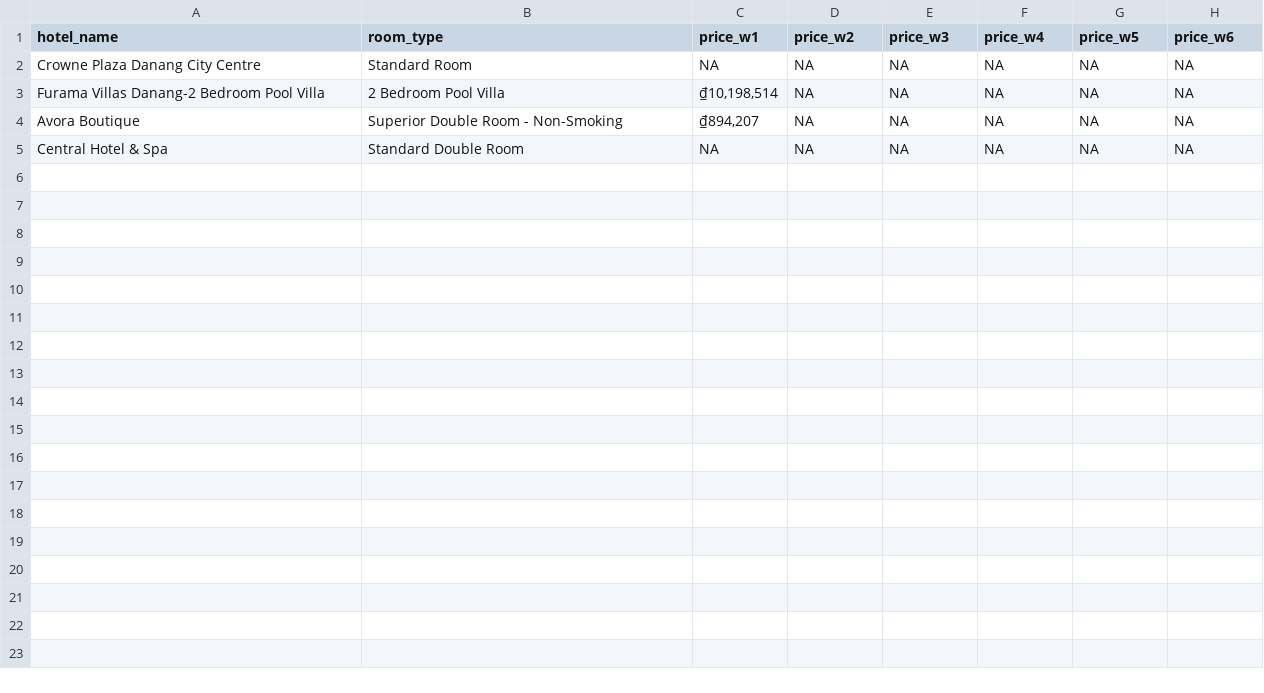
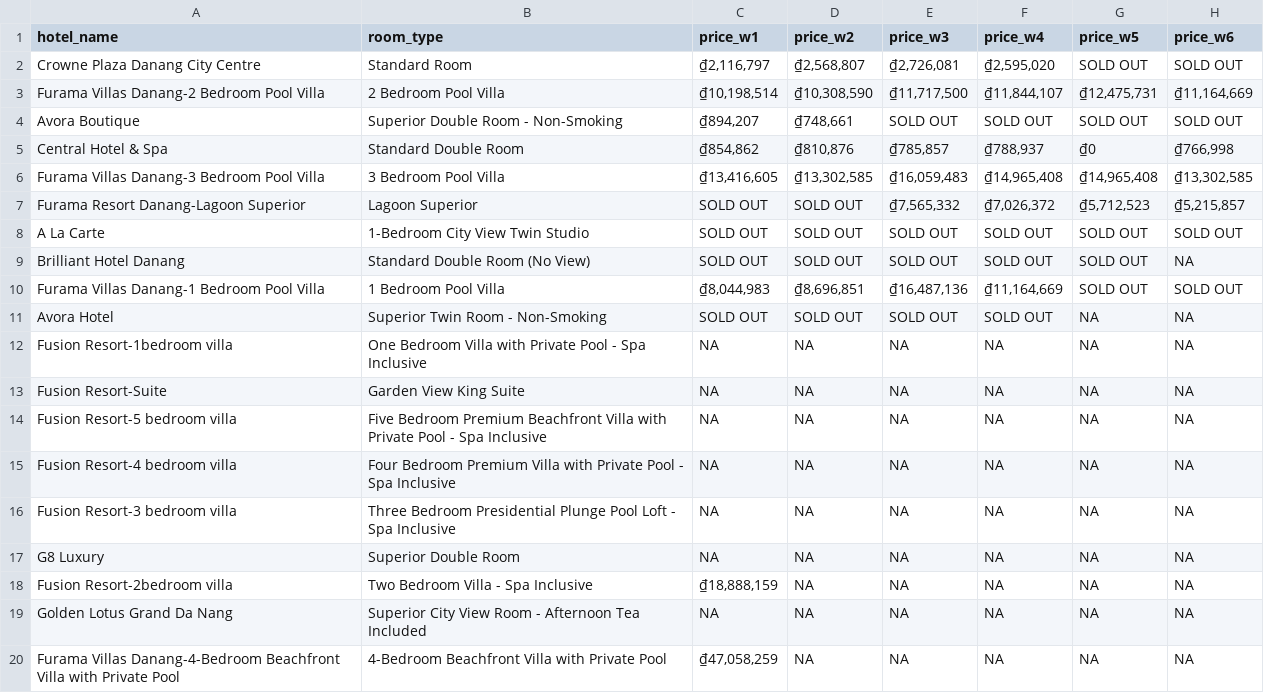
Before and after one commit to hchinhtrung/mvillage-email-template, a CSV file: 31.crawl-tool/tr5/hotel_prices_temp_tr5.csv, drawn as a sheet.

```diff
--- a/31.crawl-tool/tr5/hotel_prices_temp_tr5.csv
+++ b/31.crawl-tool/tr5/hotel_prices_temp_tr5.csv
@@ -1,5 +1,20 @@
 hotel_name,room_type,price_w1,price_w2,price_w3,price_w4,price_w5,price_w6
-Crowne Plaza Danang City Centre,Standard Room,NA,NA,NA,NA,NA,NA
-Furama Villas Danang-2 Bedroom Pool Villa,2 Bedroom Pool Villa,"₫10,198,514",NA,NA,NA,NA,NA
-Avora Boutique,Superior Double Room - Non-Smoking,"₫894,207",NA,NA,NA,NA,NA
-Central Hotel & Spa,Standard Double Room,NA,NA,NA,NA,NA,NA
+Crowne Plaza Danang City Centre,Standard Room,"₫2,116,797","₫2,568,807","₫2,726,081","₫2,595,020",SOLD OUT,SOLD OUT
+Furama Villas Danang-2 Bedroom Pool Villa,2 Bedroom Pool Villa,"₫10,198,514","₫10,308,590","₫11,717,500","₫11,844,107","₫12,475,731","₫11,164,669"
+Avora Boutique,Superior Double Room - Non-Smoking,"₫894,207","₫748,661",SOLD OUT,SOLD OUT,SOLD OUT,SOLD OUT
+Central Hotel & Spa,Standard Double Room,"₫854,862","₫810,876","₫785,857","₫788,937",₫0,"₫766,998"
+Furama Villas Danang-3 Bedroom Pool Villa,3 Bedroom Pool Villa,"₫13,416,605","₫13,302,585","₫16,059,483","₫14,965,408","₫14,965,408","₫13,302,585"
+Furama Resort Danang-Lagoon Superior,Lagoon Superior,SOLD OUT,SOLD OUT,"₫7,565,332","₫7,026,372","₫5,712,523","₫5,215,857"
+A La Carte,1-Bedroom City View Twin Studio,SOLD OUT,SOLD OUT,SOLD OUT,SOLD OUT,SOLD OUT,SOLD OUT
+Brilliant Hotel Danang,Standard Double Room (No View),SOLD OUT,SOLD OUT,SOLD OUT,SOLD OUT,SOLD OUT,NA
+Furama Villas Danang-1 Bedroom Pool Villa,1 Bedroom Pool Villa,"₫8,044,983","₫8,696,851","₫16,487,136","₫11,164,669",SOLD OUT,SOLD OUT
+Avora Hotel,Superior Twin Room - Non-Smoking,SOLD OUT,SOLD OUT,SOLD OUT,SOLD OUT,NA,NA
+Fusion Resort-1bedroom villa,One Bedroom Villa with Private Pool - Spa Inclusive,NA,NA,NA,NA,NA,NA
+Fusion Resort-Suite,Garden View King Suite,NA,NA,NA,NA,NA,NA
+Fusion Resort-5 bedroom villa,Five Bedroom Premium Beachfront Villa with Private Pool - Spa Inclusive,NA,NA,NA,NA,NA,NA
+Fusion Resort-4 bedroom villa,Four Bedroom Premium Villa with Private Pool - Spa Inclusive,NA,NA,NA,NA,NA,NA
+Fusion Resort-3 bedroom villa,Three Bedroom Presidential Plunge Pool Loft - Spa Inclusive,NA,NA,NA,NA,NA,NA
+G8 Luxury,Superior Double Room,NA,NA,NA,NA,NA,NA
+Fusion Resort-2bedroom villa,Two Bedroom Villa - Spa Inclusive,"₫18,888,159",NA,NA,NA,NA,NA
+Golden Lotus Grand Da Nang,Superior City View Room - Afternoon Tea Included,NA,NA,NA,NA,NA,NA
+Furama Villas Danang-4-Bedroom Beachfront Villa with Private Pool,4-Bedroom Beachfront Villa with Private Pool,"₫47,058,259",NA,NA,NA,NA,NA
```
Also changed, not shown: 31.crawl-tool/tr1/hotel_prices_temp_tr1.csv, 31.crawl-tool/tr2/hotel_prices_temp_tr2.csv, 10 other files.
